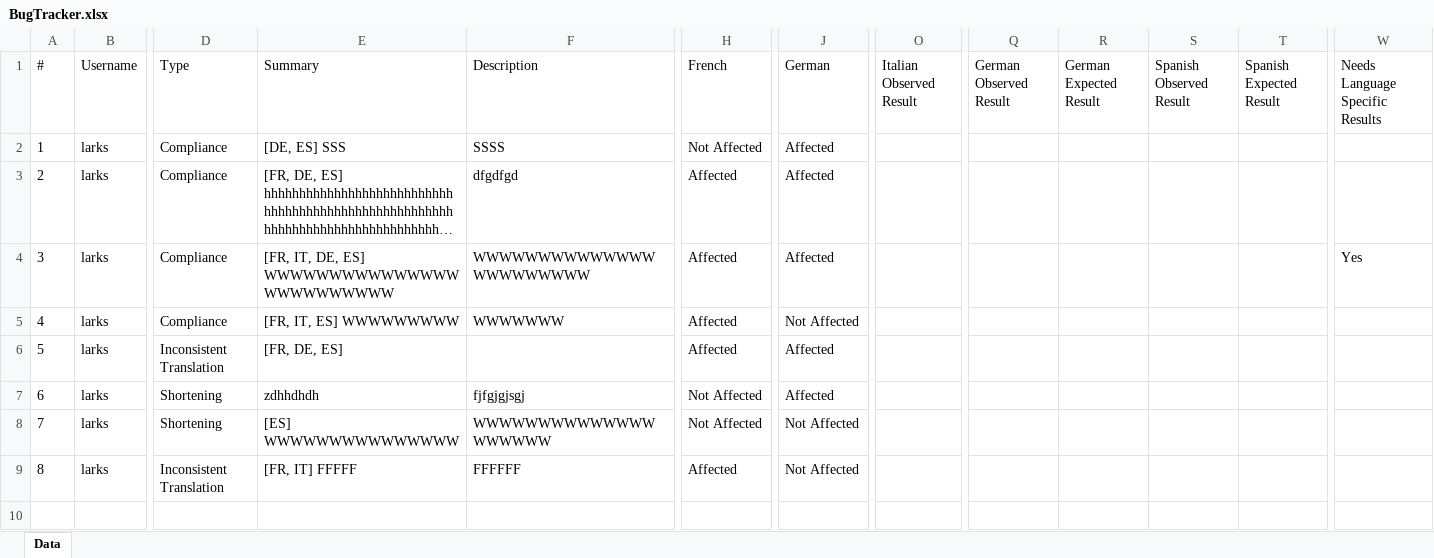
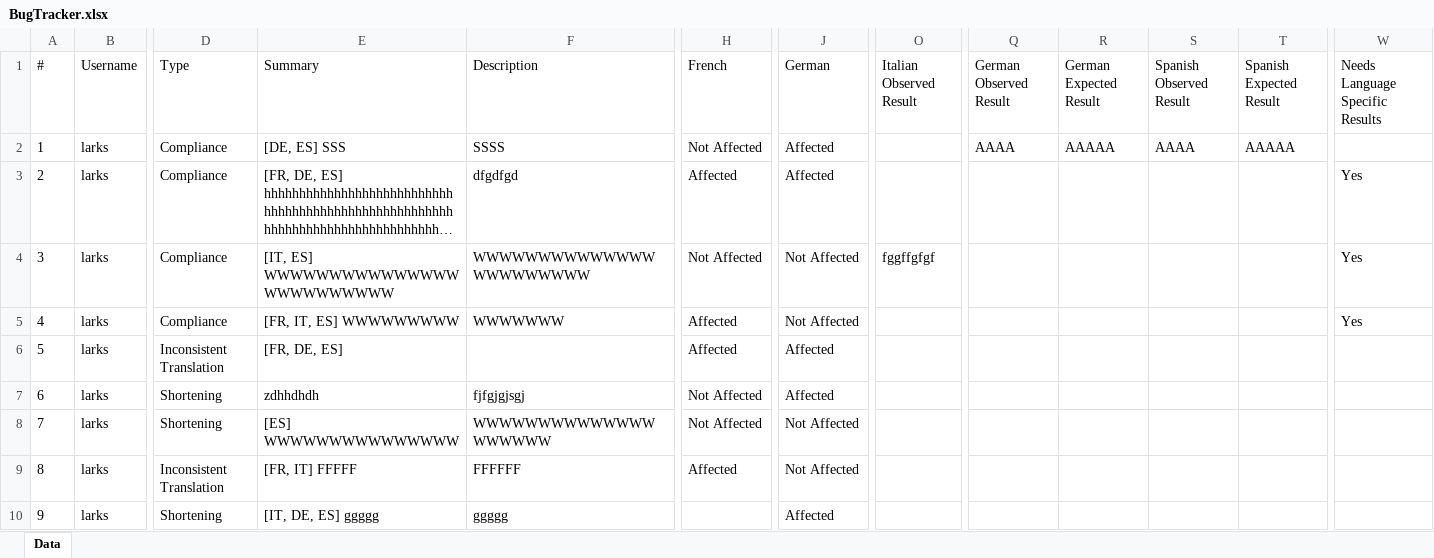
Before and after one commit to Larksvolta/TableNotes, an Excel workbook: Data/BugTracker/BugTracker.xlsx, sheet Data, drawn as a sheet; only a part is shown, gaps mark what is left out; long unchanged cells end in …; values as stored, in another font and other column widths than the file's, no borders; rows hold the shown columns only; the diff names each change by its address in the sheet, - before the commit and + after, or states it on an @@ line.

Commit message:
TableViewFilters

```diff
--- a/Data/BugTracker/BugTracker.xlsx (sheet Data)
+++ b/Data/BugTracker/BugTracker.xlsx (sheet Data)
-Q2 (German Observed Result): (empty)
+Q2 (German Observed Result): AAAA
-R2 (German Expected Result): (empty)
+R2 (German Expected Result): AAAAA
-S2 (Spanish Observed Result): (empty)
+S2 (Spanish Observed Result): AAAA
-T2 (Spanish Expected Result): (empty)
+T2 (Spanish Expected Result): AAAAA
-W3 (Needs Language Specific Results): (empty)
+W3 (Needs Language Specific Results): Yes
-E4 (Summary): [FR, IT, DE, ES] WWWWWWWWWWWWWWWWWWWWWWWWW
+E4 (Summary): [IT, ES] WWWWWWWWWWWWWWWWWWWWWWWWW
-H4 (French): Affected
+H4 (French): Not Affected
-J4 (German): Affected
+J4 (German): Not Affected
-O4 (Italian Observed Result): (empty)
+O4 (Italian Observed Result): fggffgfgf
-W5 (Needs Language Specific Results): (empty)
+W5 (Needs Language Specific Results): Yes
+row 10: 9 | larks | Shortening | [IT, DE, ES] ggggg | ggggg |  | Affected
```
Also changed, not shown: 18 other files.
